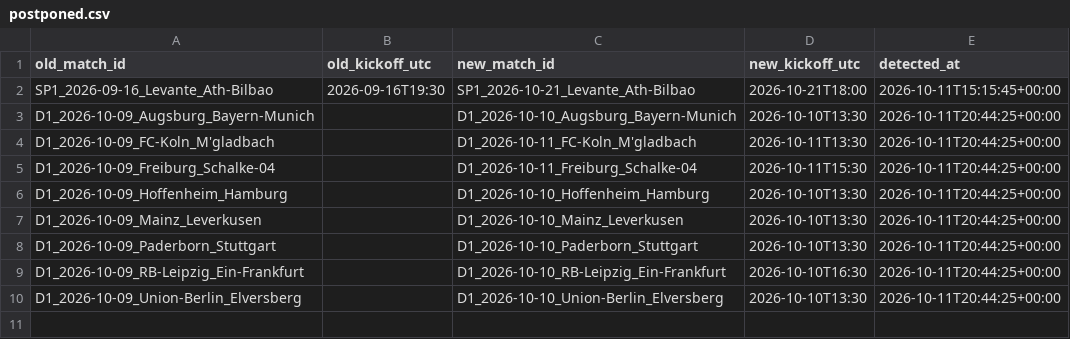
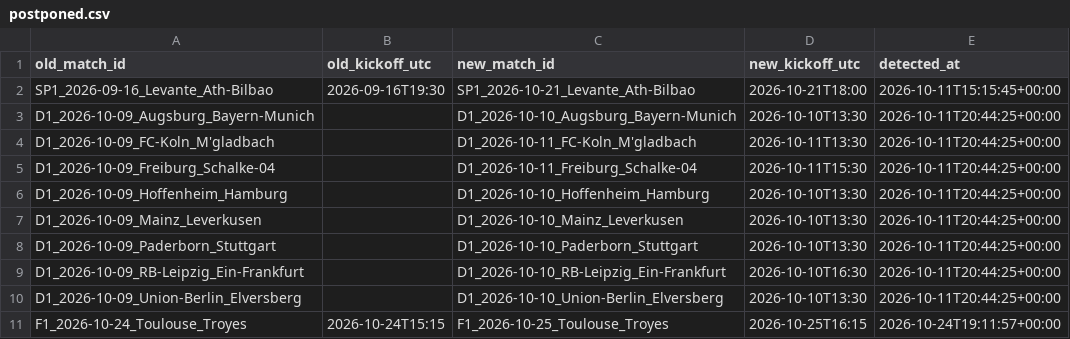
Before and after one commit to kewo1023/marcador-futbol, a CSV file: ledger/postponed.csv, drawn as a sheet; the diff names each change by its address in the sheet, - before the commit and + after, or states it on an @@ line.

```diff
--- a/ledger/postponed.csv
+++ b/ledger/postponed.csv
+row 11: F1_2026-10-24_Toulouse_Troyes | 2026-10-24T15:15 | F1_2026-10-25_Toulouse_Troyes | 2026-10-25T16:15 | 2026-10-24T19:11:57+00:00
```
Also changed, not shown: ledger/source_health.csv.
